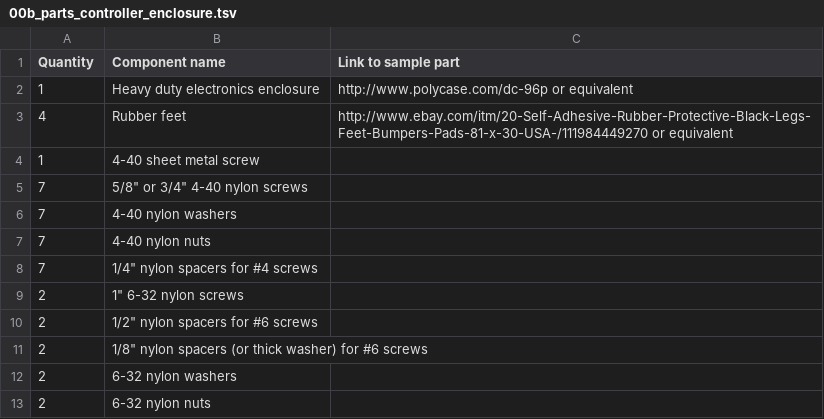
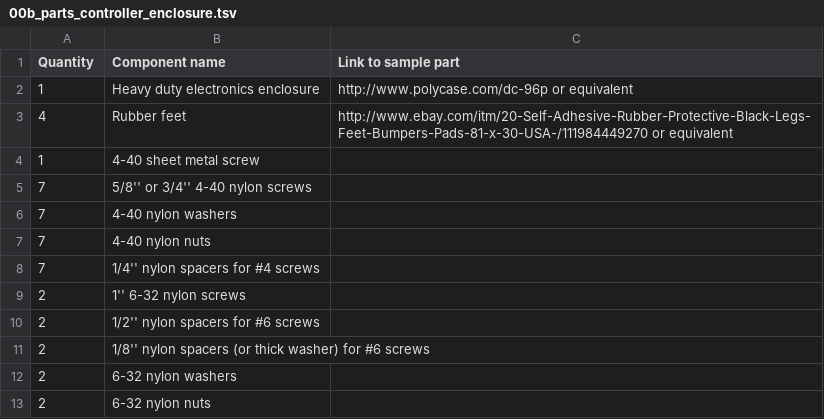
Before and after one commit to leszekmp/artid, a TSV file: sections/00b_parts_controller_enclosure.tsv, drawn as a sheet.

```diff
--- a/sections/00b_parts_controller_enclosure.tsv
+++ b/sections/00b_parts_controller_enclosure.tsv
@@ -4,9 +4,9 @@ Quantity	Component name	Link to sample part
 1	4-40 sheet metal screw	
-7	5/8"  or 3/4" 4-40 nylon screws	
+7	5/8''  or 3/4'' 4-40 nylon screws	
 7	4-40 nylon washers	
 7	4-40 nylon nuts	
-7	1/4" nylon spacers for #4 screws	
-2	1" 6-32 nylon screws	
-2	1/2" nylon spacers for #6 screws	
-2	1/8" nylon spacers (or thick washer) for #6 screws	
+7	1/4'' nylon spacers for #4 screws	
+2	1'' 6-32 nylon screws	
+2	1/2'' nylon spacers for #6 screws	
+2	1/8'' nylon spacers (or thick washer) for #6 screws	
 2	6-32 nylon washers	
```
Also changed, not shown: sections/00b_parts_dome.tsv, sections/00b_parts_led_camera_shutter.tsv, 1 other file.
